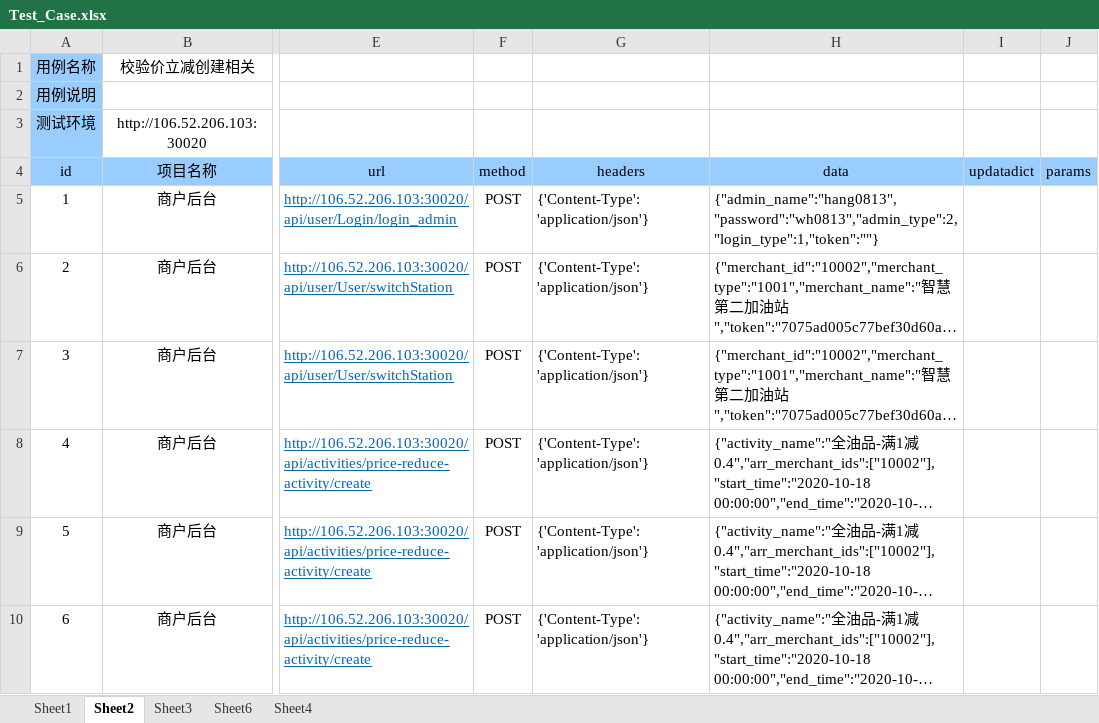
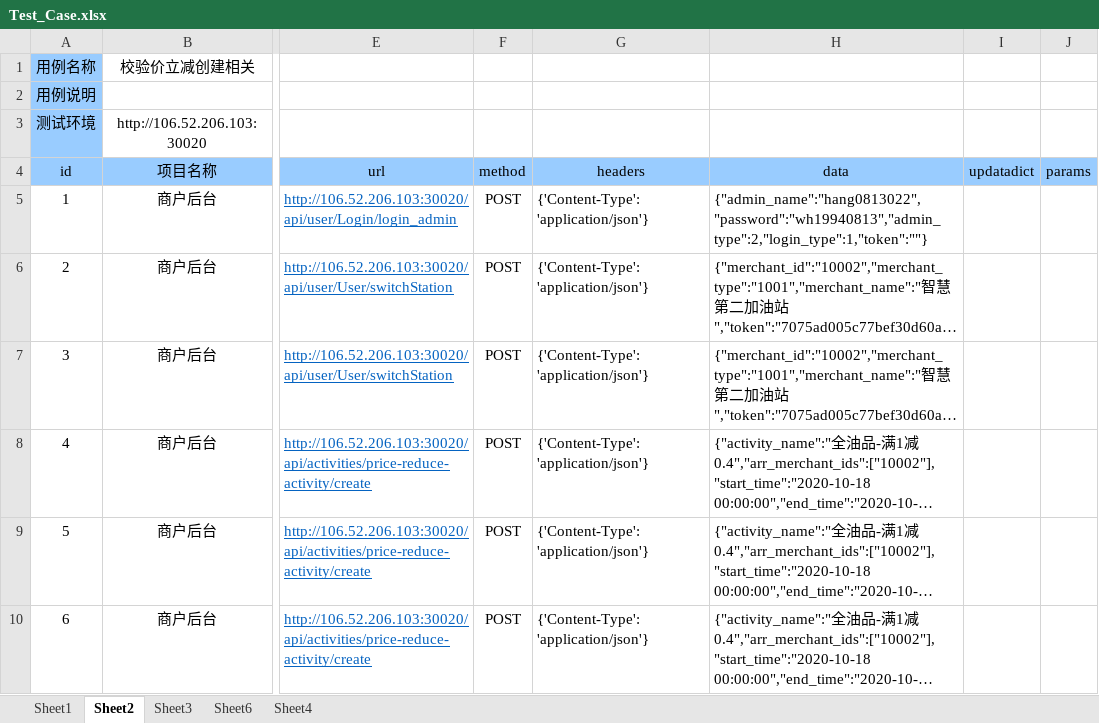
Before and after one commit to wanghang13/CZB_Python_Frame, an Excel workbook: Test_File/Test_Case.xlsx, sheet Sheet2, drawn as a sheet; only a part is shown, gaps mark what is left out; long unchanged cells end in …; values as stored, in another font and other column widths than the file's, no borders; the diff names each change by its address in the sheet, - before the commit and + after, or states it on an @@ line.

```diff
--- a/Test_File/Test_Case.xlsx (sheet Sheet2)
+++ b/Test_File/Test_Case.xlsx (sheet Sheet2)
-H5 (data): {"admin_name":"hang0813","password":"wh0813","admin_type":2,"login_type":1,"token":""}
+H5 (data): {"admin_name":"hang0813022","password":"wh19940813","admin_type":2,"login_type":1,"token":""}
```
Also changed, not shown: sheet Sheet3, 18 other files.
